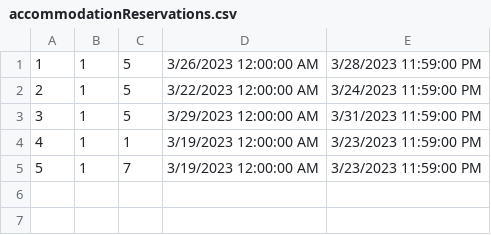
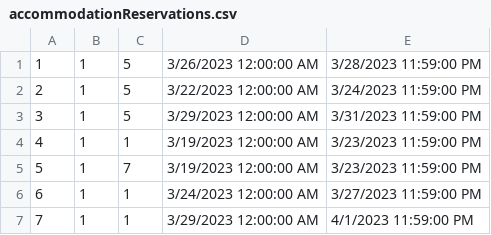
Before and after one commit to anjalovric/Tim1, a CSV file: InitialProject/Resources/Data/accommodationReservations.csv, drawn as a sheet; the diff names each change by its address in the sheet, - before the commit and + after, or states it on an @@ line.

Commit message:
testing

```diff
--- a/InitialProject/Resources/Data/accommodationReservations.csv
+++ b/InitialProject/Resources/Data/accommodationReservations.csv
+row 6: 6 | 1 | 1 | 3/24/2023 12:00:00 AM | 3/27/2023 11:59:00 PM
+row 7: 7 | 1 | 1 | 3/29/2023 12:00:00 AM | 4/1/2023 11:59:00 PM
```
